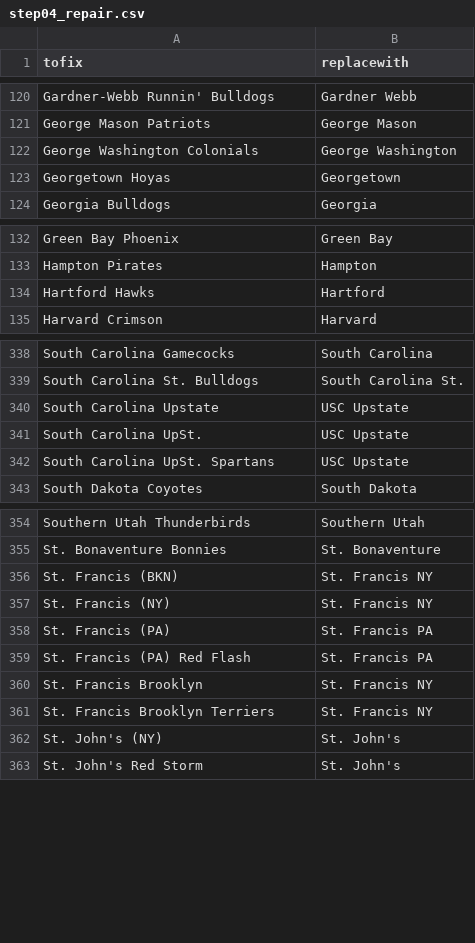
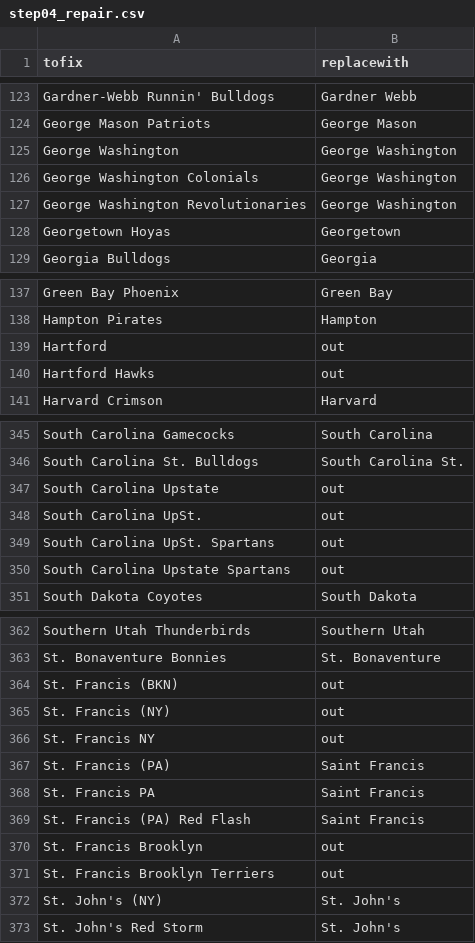
Before and after one commit to harmkenn/Python_Madness_2024, a CSV file: notebooks/step04_repair.csv, drawn as a sheet; only a part is shown, gaps mark what is left out; the diff covers the shown part only.

```diff
--- a/notebooks/step04_repair.csv
+++ b/notebooks/step04_repair.csv
@@ -121,3 +124,5 @@ Gardner-Webb Runnin' Bulldogs,Gardner Webb
 George Mason Patriots,George Mason
+George Washington ,George Washington
 George Washington Colonials,George Washington
+George Washington Revolutionaries,George Washington
 Georgetown Hoyas,Georgetown
@@ -133,3 +138,4 @@ Green Bay Phoenix,Green Bay
 Hampton Pirates,Hampton
-Hartford Hawks,Hartford
+Hartford,out
+Hartford Hawks,out
 Harvard Crimson,Harvard
@@ -339,5 +346,6 @@ South Carolina Gamecocks,South Carolina
 South Carolina St. Bulldogs,South Carolina St.
-South Carolina Upstate,USC Upstate
-South Carolina UpSt.,USC Upstate
-South Carolina UpSt. Spartans,USC Upstate
+South Carolina Upstate,out
+South Carolina UpSt.,out
+South Carolina UpSt. Spartans,out
+South Carolina Upstate Spartans,out
 South Dakota Coyotes,South Dakota
@@ -355,8 +363,10 @@ Southern Utah Thunderbirds,Southern Utah
 St. Bonaventure Bonnies,St. Bonaventure
-St. Francis (BKN),St. Francis NY
-St. Francis (NY),St. Francis NY
-St. Francis (PA),St. Francis PA
-St. Francis (PA) Red Flash,St. Francis PA
-St. Francis Brooklyn,St. Francis NY
-St. Francis Brooklyn Terriers,St. Francis NY
+St. Francis (BKN),out
+St. Francis (NY),out
+St. Francis NY,out
+St. Francis (PA),Saint Francis
+St. Francis PA,Saint Francis
+St. Francis (PA) Red Flash,Saint Francis
+St. Francis Brooklyn,out
+St. Francis Brooklyn Terriers,out
 St. John's (NY),St. John's
```
Also changed, not shown: 8 added rows and 1 edited cell elsewhere in this file, notebooks/bbb.csv, notebooks/step01_kenpom0824.csv, 11 other files.
